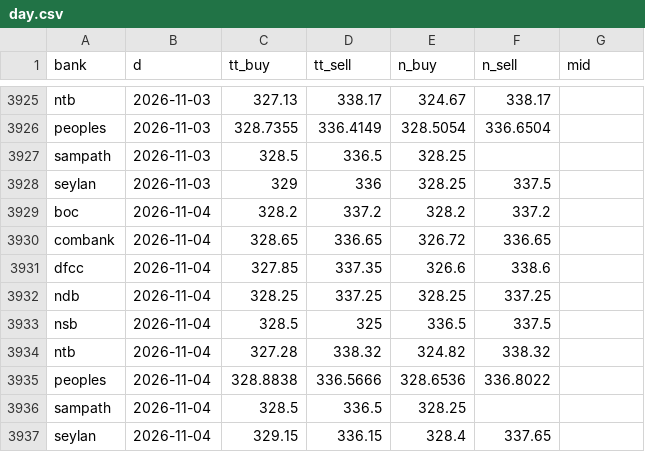
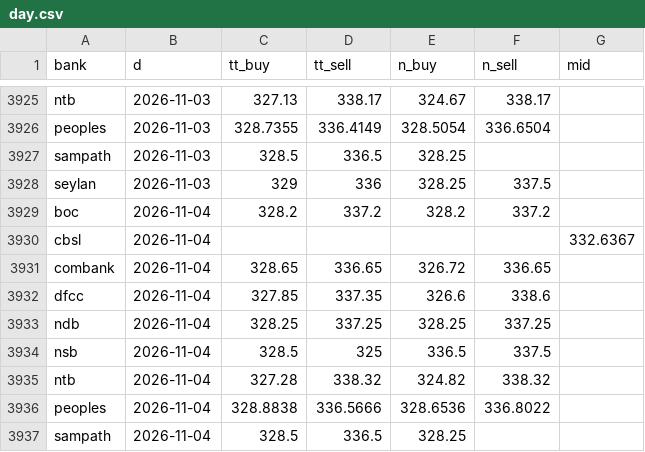
Before and after one commit to anjulalk/fxtrack, a CSV file: data/day.csv, drawn as a sheet; only a part is shown, gaps mark what is left out; the shorter side is filled out with more unchanged rows; the diff names each change by its address in the sheet, - before the commit and + after, or states it on an @@ line.

```diff
--- a/data/day.csv
+++ b/data/day.csv
+row 3930: cbsl | 2026-11-04 |  |  |  |  | 332.6367
```
Also changed, not shown: data/tick.csv, 2 other files.
